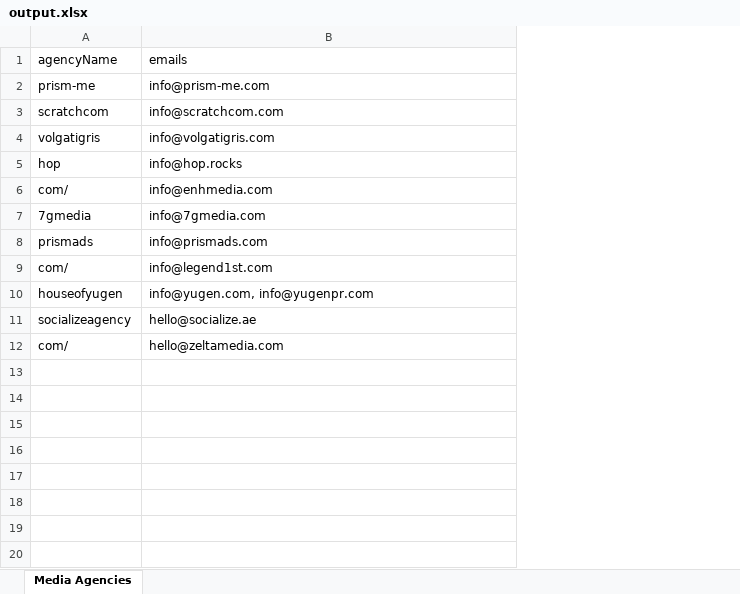
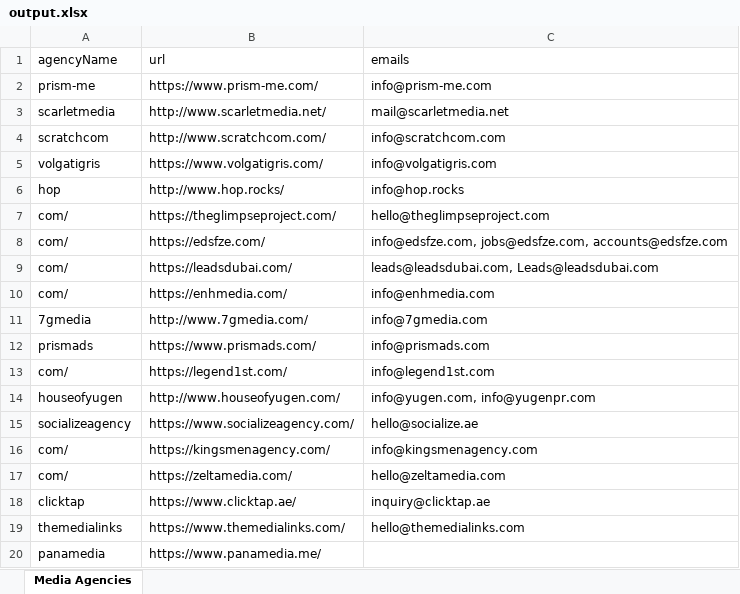
Before and after one commit to abdelkarim-achlaih/Scarping, an Excel workbook: output.xlsx, sheet Media Agencies, drawn as a sheet; values as stored, in another font and other column widths than the file's, no borders; addresses are those after the commit; the diff names each change by its address in the sheet, - before the commit and + after, or states it on an @@ line.

```diff
--- a/output.xlsx (sheet Media Agencies)
+++ b/output.xlsx (sheet Media Agencies)
+column B (url), row 2: https://www.prism-me.com/; rows 4-6: http://www.scratchcom.com/ | https://www.volgatigris.com/ | http://www.hop.rocks/; rows 10-15: https://enhmedia.com/ | http://www.7gmedia.com/ | https://www.prismads.com/ | https://legend1st.com/ | http://www.houseofyugen.com/ | https://www.socializeagency.com/; row 17: https://zeltamedia.com/
+row 3: scarletmedia | http://www.scarletmedia.net/ | mail@scarletmedia.net
+row 7: com/ | https://theglimpseproject.com/ | hello@theglimpseproject.com
+row 8: com/ | https://edsfze.com/ | info@edsfze.com, jobs@edsfze.com, accounts@edsfze.com
+row 9: com/ | https://leadsdubai.com/ | leads@leadsdubai.com, Leads@leadsdubai.com
+row 16: com/ | https://kingsmenagency.com/ | info@kingsmenagency.com
+row 18: clicktap | https://www.clicktap.ae/ | inquiry@clicktap.ae
+row 19: themedialinks | https://www.themedialinks.com/ | hello@themedialinks.com
+row 20: panamedia | https://www.panamedia.me/
```
Also changed, not shown: 3 other files.
